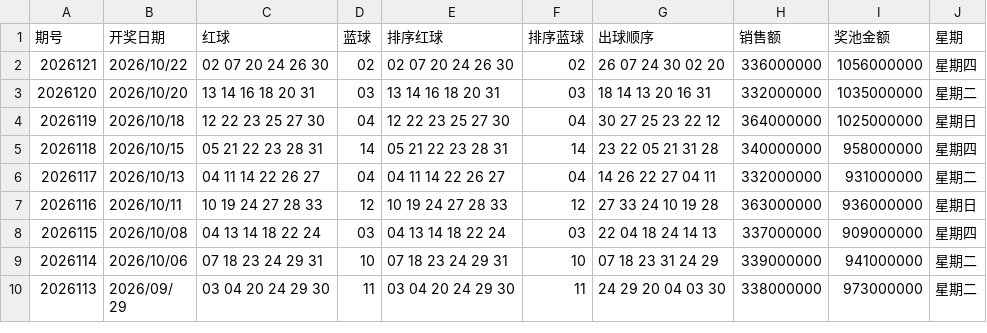
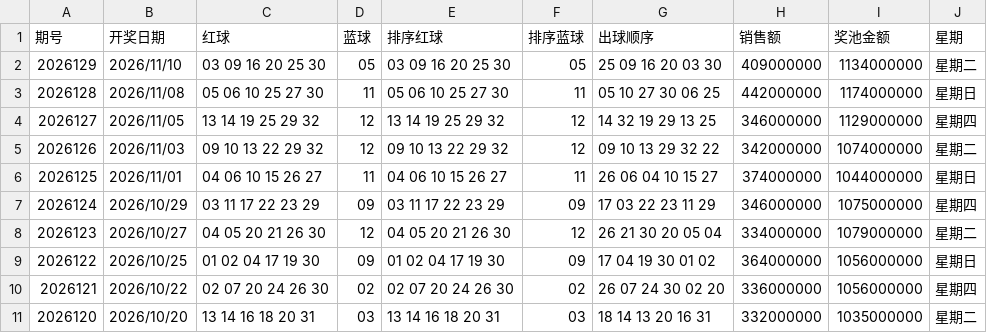
Before and after one commit to fentouxungui/Double-Color-Ball-Data, a CSV file: lottery_data.csv, drawn as a sheet; only a part is shown; the shorter side is filled out with more unchanged rows; the diff names each change by its address in the sheet, - before the commit and + after, or states it on an @@ line.

Commit message:
Update lottery_data.csv

```diff
--- a/lottery_data.csv
+++ b/lottery_data.csv
+row 2: 2026129 | 2026/11/10 | 03 09 16 20 25 30 | 05 | 03 09 16 20 25 30 | 05 | 25 09 16 20 03 30 | 409000000 | 1134000000 | 星期二
+row 3: 2026128 | 2026/11/08 | 05 06 10 25 27 30 | 11 | 05 06 10 25 27 30 | 11 | 05 10 27 30 06 25 | 442000000 | 1174000000 | 星期日
+row 4: 2026127 | 2026/11/05 | 13 14 19 25 29 32 | 12 | 13 14 19 25 29 32 | 12 | 14 32 19 29 13 25 | 346000000 | 1129000000 | 星期四
+row 5: 2026126 | 2026/11/03 | 09 10 13 22 29 32 | 12 | 09 10 13 22 29 32 | 12 | 09 10 13 29 32 22 | 342000000 | 1074000000 | 星期二
+row 6: 2026125 | 2026/11/01 | 04 06 10 15 26 27 | 11 | 04 06 10 15 26 27 | 11 | 26 06 04 10 15 27 | 374000000 | 1044000000 | 星期日
+row 7: 2026124 | 2026/10/29 | 03 11 17 22 23 29 | 09 | 03 11 17 22 23 29 | 09 | 17 03 22 23 11 29 | 346000000 | 1075000000 | 星期四
+row 8: 2026123 | 2026/10/27 | 04 05 20 21 26 30 | 12 | 04 05 20 21 26 30 | 12 | 26 21 30 20 05 04 | 334000000 | 1079000000 | 星期二
+row 9: 2026122 | 2026/10/25 | 01 02 04 17 19 30 | 09 | 01 02 04 17 19 30 | 09 | 17 04 19 30 01 02 | 364000000 | 1056000000 | 星期日
```
